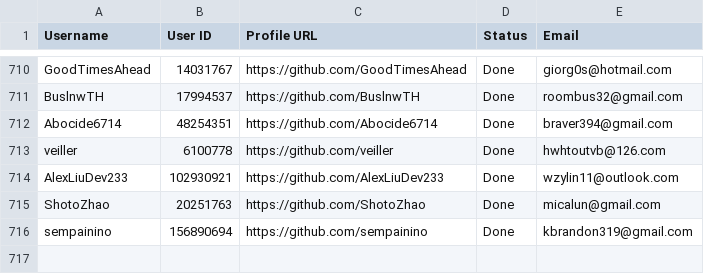
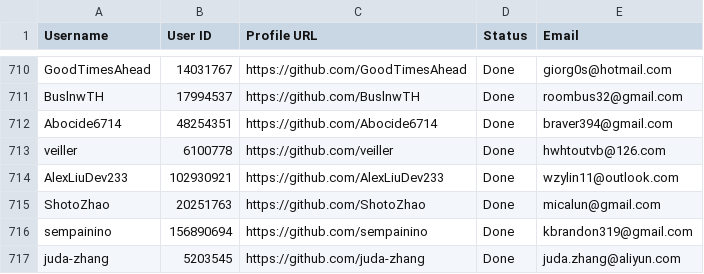
Before and after one commit to PhatDot1/stargeezers, a CSV file: output1.csv, drawn as a sheet; only a part is shown, gaps mark what is left out.

```diff
--- a/output1.csv
+++ b/output1.csv
@@ -716 +716,2 @@ ShotoZhao,20251763,https://github.com/ShotoZhao,Done,micalun@gmail.com
 sempainino,156890694,https://github.com/sempainino,Done,kbrandon319@gmail.com
+juda-zhang,5203545,https://github.com/juda-zhang,Done,juda.zhang@aliyun.com
```
